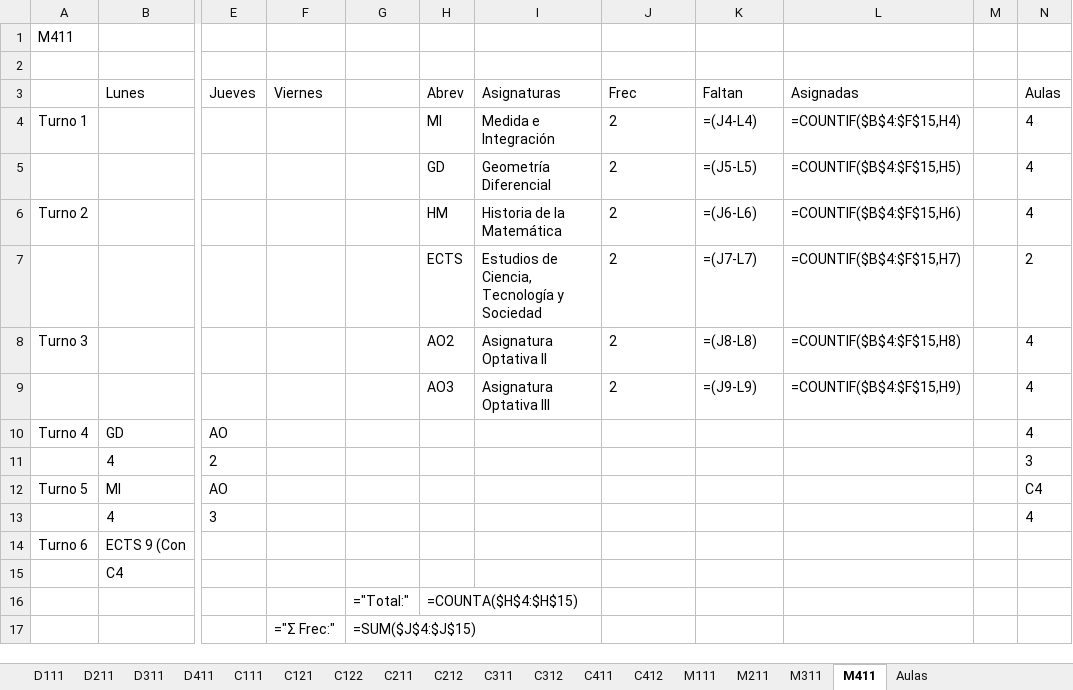
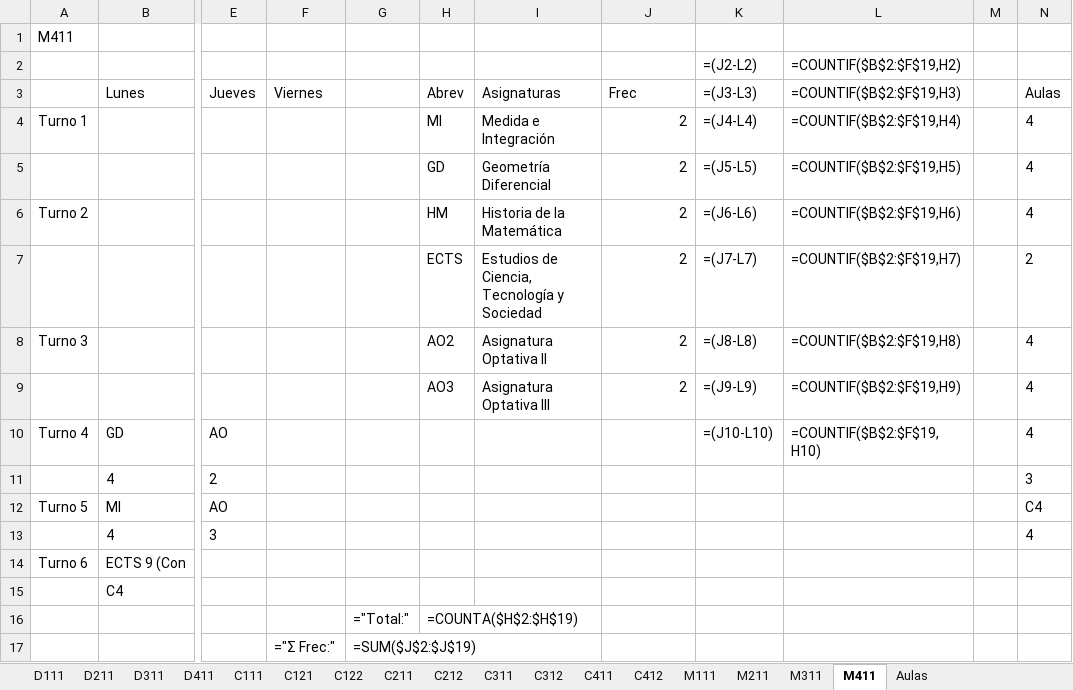
Before and after one commit to joselazo21/tesiis-lisp-excel-python, an Excel workbook: Horario_Facultad.xlsx, sheet M411, drawn as a sheet; only a part is shown, gaps mark what is left out; values as stored, in another font and other column widths than the file's, no borders; formulas without a stored value are shown as written; rows hold the shown columns only; the diff names each change by its address in the sheet, - before the commit and + after, or states it on an @@ line.

```diff
--- a/Horario_Facultad.xlsx (sheet M411)
+++ b/Horario_Facultad.xlsx (sheet M411)
-row 2: (empty)
+row 2:  |  |  |  |  |  |  |  | =(J2-L2) | =COUNTIF($B$2:$F$19,H2)
-K3: Faltan
+K3: =(J3-L3)
-L3: Asignadas
+L3: =COUNTIF($B$2:$F$19,H3)
-J4:J9 alignment: left
+J4:J9 alignment: right
-L4 (=COUNTIF($B$2:$F$19,H3)): =COUNTIF($B$4:$F$15,H4)
+L4 (=COUNTIF($B$2:$F$19,H3)): =COUNTIF($B$2:$F$19,H4)
-L5 (=COUNTIF($B$2:$F$19,H3)): =COUNTIF($B$4:$F$15,H5)
+L5 (=COUNTIF($B$2:$F$19,H3)): =COUNTIF($B$2:$F$19,H5)
-L6 (=COUNTIF($B$2:$F$19,H3)): =COUNTIF($B$4:$F$15,H6)
+L6 (=COUNTIF($B$2:$F$19,H3)): =COUNTIF($B$2:$F$19,H6)
-L7 (=COUNTIF($B$2:$F$19,H3)): =COUNTIF($B$4:$F$15,H7)
+L7 (=COUNTIF($B$2:$F$19,H3)): =COUNTIF($B$2:$F$19,H7)
-L8 (=COUNTIF($B$2:$F$19,H3)): =COUNTIF($B$4:$F$15,H8)
+L8 (=COUNTIF($B$2:$F$19,H3)): =COUNTIF($B$2:$F$19,H8)
-L9 (=COUNTIF($B$2:$F$19,H3)): =COUNTIF($B$4:$F$15,H9)
+L9 (=COUNTIF($B$2:$F$19,H3)): =COUNTIF($B$2:$F$19,H9)
-K10 (=(J3-L3)): (empty)
+K10 (=(J3-L3)): =(J10-L10)
-L10 (=COUNTIF($B$2:$F$19,H3)): (empty)
+L10 (=COUNTIF($B$2:$F$19,H3)): =COUNTIF($B$2:$F$19,H10)
-H16 (Abrev): =COUNTA($H$4:$H$15)
+H16 (Abrev): =COUNTA($H$2:$H$19)
-G17: =SUM($J$4:$J$15)
+G17: =SUM($J$2:$J$19)
```
Also changed, not shown: sheet Aulas, sheet C412, sheet C411, sheet D411, sheet M211, sheet D311, 11 more sheets, Horario_TV_Directo.xlsx, 12 other files.
